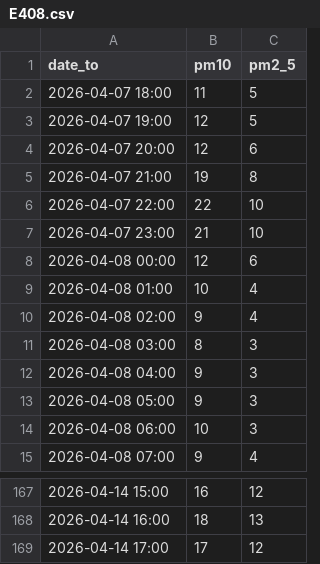
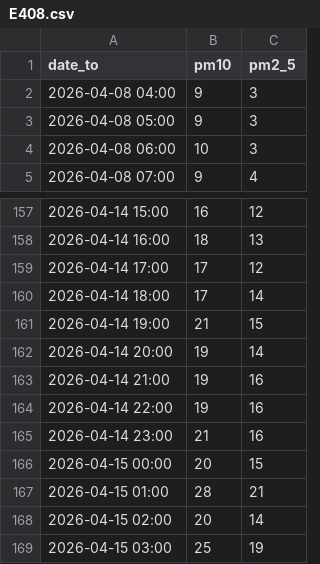
Before and after one commit to AndrejBokonjic/IISNaloge, a CSV file: data/preprocessed/air/E408.csv, drawn as a sheet; only a part is shown, gaps mark what is left out; removed rows and columns are numbered as before the commit, all else as after; the diff names each change by its address in the sheet, - before the commit and + after, or states it on an @@ line.

```diff
--- a/data/preprocessed/air/E408.csv
+++ b/data/preprocessed/air/E408.csv
-row 2: 2026-04-07 18:00 | 11 | 5
-row 3: 2026-04-07 19:00 | 12 | 5
-row 4: 2026-04-07 20:00 | 12 | 6
-row 5: 2026-04-07 21:00 | 19 | 8
-row 6: 2026-04-07 22:00 | 22 | 10
-row 7: 2026-04-07 23:00 | 21 | 10
-row 8: 2026-04-08 00:00 | 12 | 6
-row 9: 2026-04-08 01:00 | 10 | 4
-row 10: 2026-04-08 02:00 | 9 | 4
-row 11: 2026-04-08 03:00 | 8 | 3
+row 160: 2026-04-14 18:00 | 17 | 14
+row 161: 2026-04-14 19:00 | 21 | 15
+row 162: 2026-04-14 20:00 | 19 | 14
+row 163: 2026-04-14 21:00 | 19 | 16
+row 164: 2026-04-14 22:00 | 19 | 16
+row 165: 2026-04-14 23:00 | 21 | 16
+row 166: 2026-04-15 00:00 | 20 | 15
+row 167: 2026-04-15 01:00 | 28 | 21
+row 168: 2026-04-15 02:00 | 20 | 14
+row 169: 2026-04-15 03:00 | 25 | 19
```
Also changed, not shown: data/preprocessed/air/E409.csv, data/preprocessed/air/E410.csv, 21 other files.
